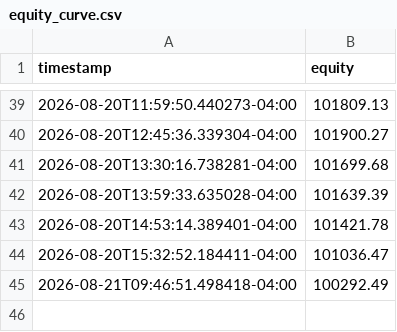
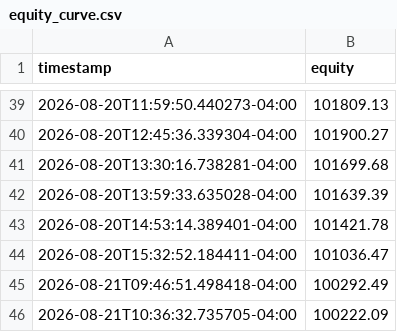
Before and after one commit to nguyenminhthanh0403-hub/graywind, a CSV file: dashboard-data/equity_curve.csv, drawn as a sheet; only a part is shown, gaps mark what is left out; the diff names each change by its address in the sheet, - before the commit and + after, or states it on an @@ line.

```diff
--- a/dashboard-data/equity_curve.csv
+++ b/dashboard-data/equity_curve.csv
+row 46: 2026-08-21T10:36:32.735705-04:00 | 100222.09
```
Also changed, not shown: dashboard-data/status.csv.
